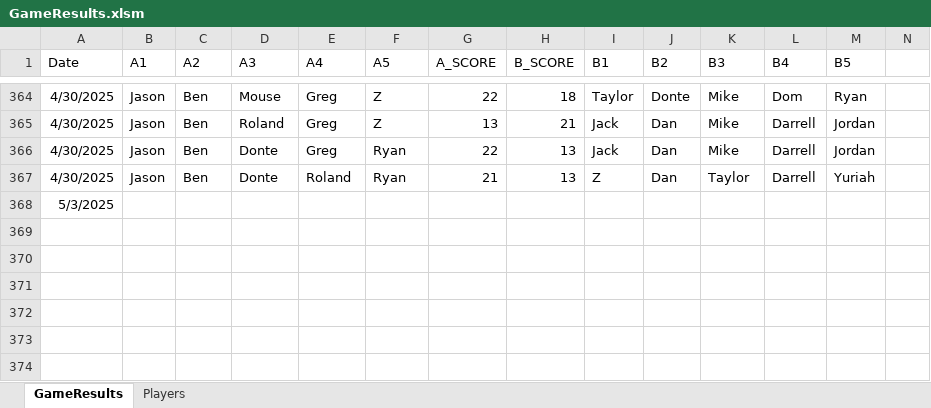
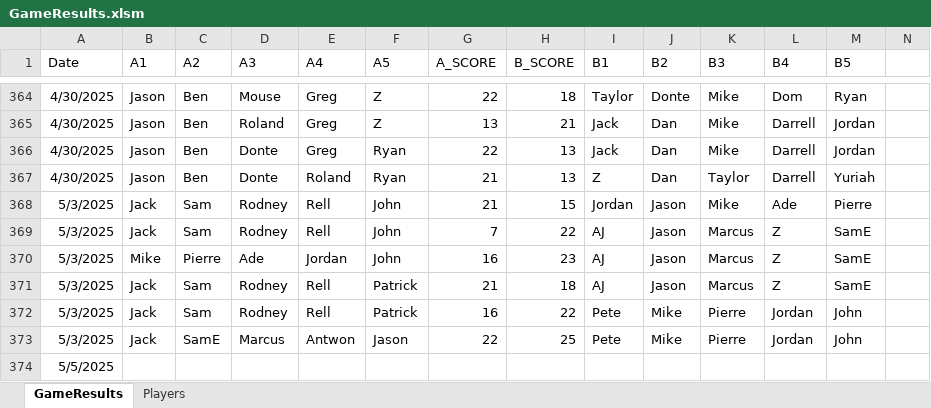
Before and after one commit to jmgjasongardner/naismith-nerds, an Excel workbook: collective_bball/GameResults.xlsm, sheet GameResults, drawn as a sheet; only a part is shown, gaps mark what is left out; values as stored, in another font and other column widths than the file's, no borders; addresses are those after the commit; rows hold the shown columns only; the diff names each change by its address in the sheet, - before the commit and + after, or states it on an @@ line.

Commit message:
May 3 games

```diff
--- a/collective_bball/GameResults.xlsm (sheet GameResults)
+++ b/collective_bball/GameResults.xlsm (sheet GameResults)
+row 368: 5/3/2025 | Jack | Sam | Rodney | Rell | John | 21 | 15 | Jordan | Jason | Mike | Ade | Pierre
+row 369: 5/3/2025 | Jack | Sam | Rodney | Rell | John | 7 | 22 | AJ | Jason | Marcus | Z | SamE
+row 370: 5/3/2025 | Mike | Pierre | Ade | Jordan | John | 16 | 23 | AJ | Jason | Marcus | Z | SamE
+row 371: 5/3/2025 | Jack | Sam | Rodney | Rell | Patrick | 21 | 18 | AJ | Jason | Marcus | Z | SamE
+row 372: 5/3/2025 | Jack | Sam | Rodney | Rell | Patrick | 16 | 22 | Pete | Mike | Pierre | Jordan | John
+row 373: 5/3/2025 | Jack | SamE | Marcus | Antwon | Jason | 22 | 25 | Pete | Mike | Pierre | Jordan | John
-A374 (Date): 5/3/2025
+A374 (Date): 5/5/2025
```
Also changed, not shown: sheet Players.
